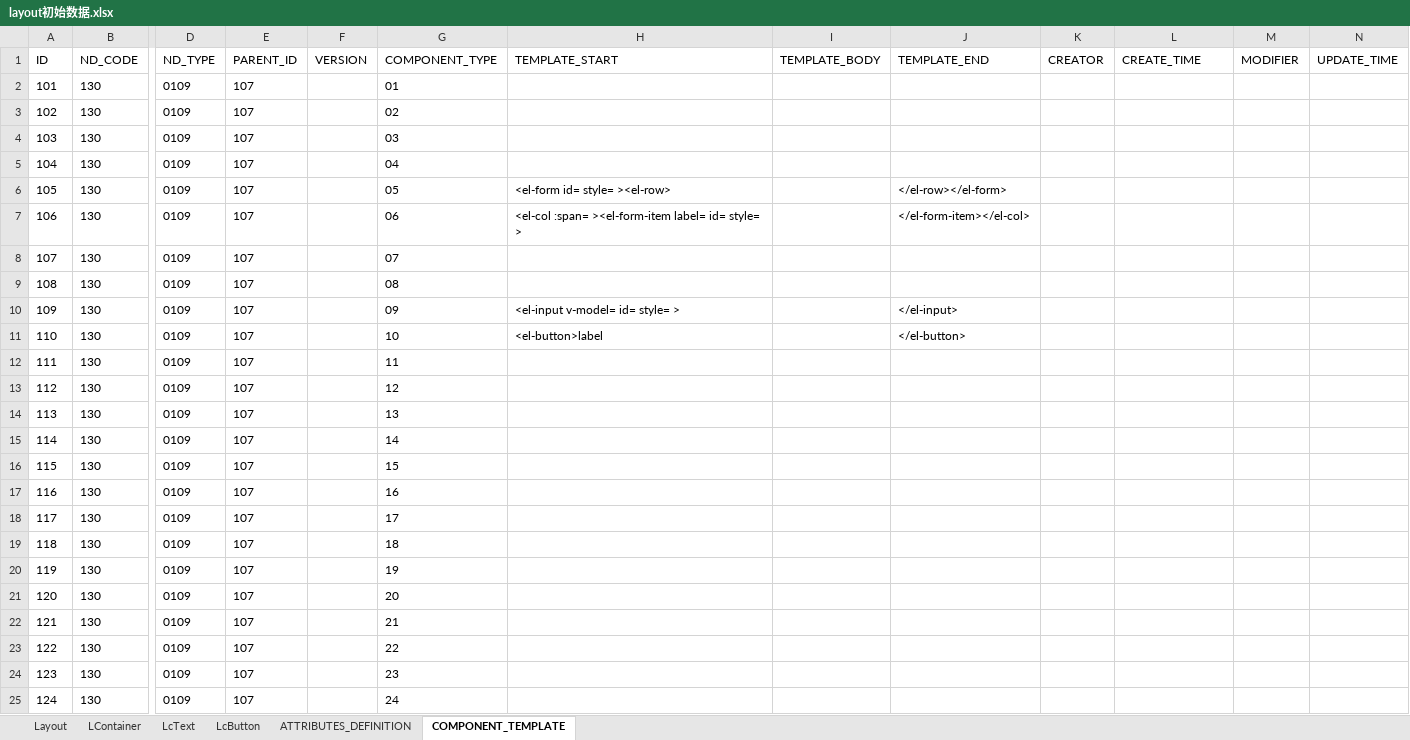
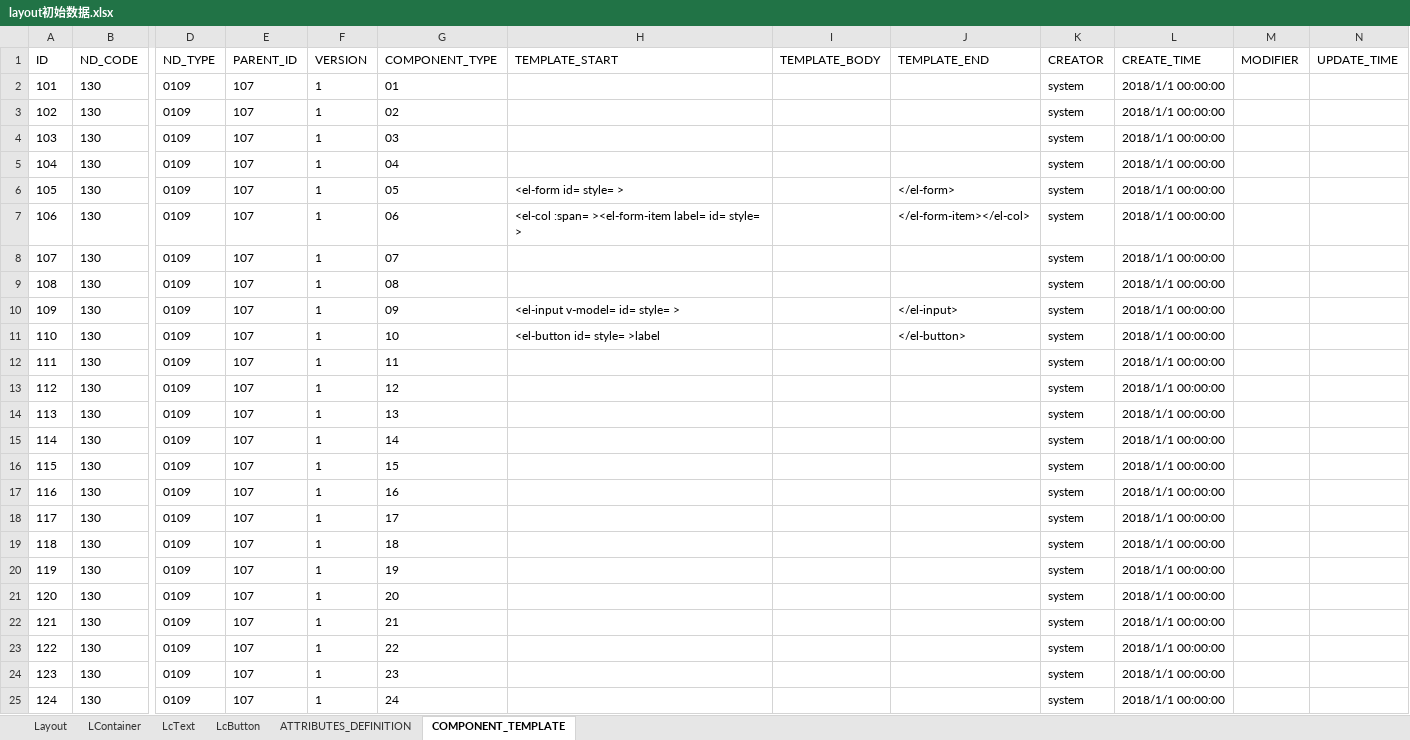
Before and after one commit to dbcdcw/home, an Excel workbook: layout初始数据.xlsx, sheet COMPONENT_TEMPLATE, drawn as a sheet; only a part is shown, gaps mark what is left out; values as stored, in another font and other column widths than the file's, no borders; the diff names each change by its address in the sheet, - before the commit and + after, or states it on an @@ line.

```diff
--- a/layout初始数据.xlsx (sheet COMPONENT_TEMPLATE)
+++ b/layout初始数据.xlsx (sheet COMPONENT_TEMPLATE)
-F2:F25 (VERSION): (empty)
+F2:F25 (VERSION): 1
-K2:K25 (CREATOR): (empty)
+K2:K25 (CREATOR): system
-L2:L25 (CREATE_TIME): (empty)
+L2:L25 (CREATE_TIME): 2018/1/1 00:00:00
-H6 (TEMPLATE_START): <el-form id= style= ><el-row>
+H6 (TEMPLATE_START): <el-form id= style= >
-J6 (TEMPLATE_END): </el-row></el-form>
+J6 (TEMPLATE_END): </el-form>
-H11 (TEMPLATE_START): <el-button>label
+H11 (TEMPLATE_START): <el-button id= style= >label
```
Also changed, not shown: sheet ATTRIBUTES_DEFINITION, sheet Layout, sheet LContainer, Layout模型基础定义数据.xlsx, 6 other files.
